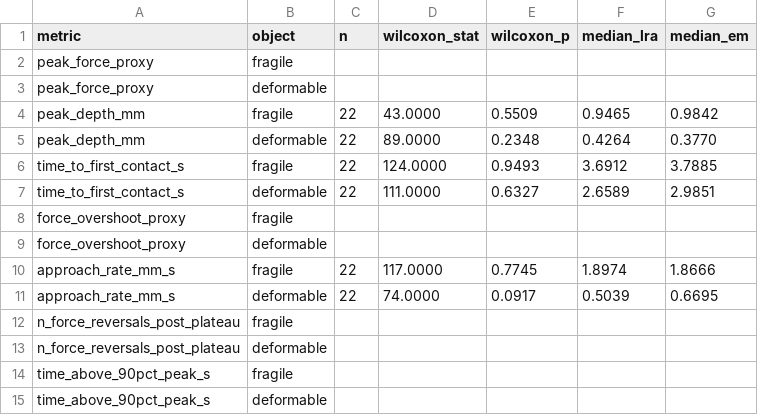
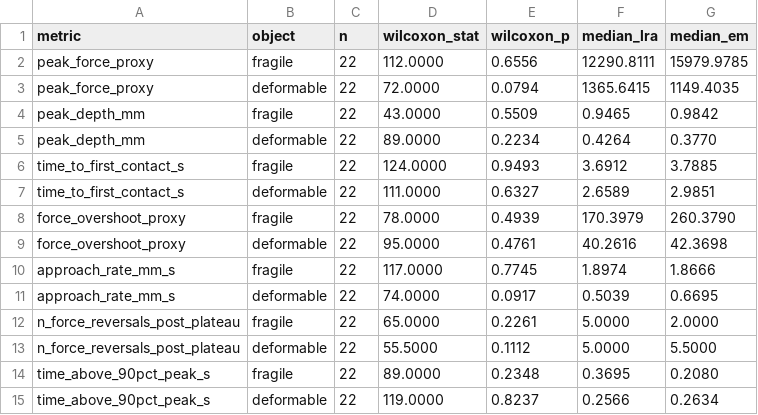
Before and after one commit to adibatic/gripper-haptic, a CSV file: analysis/results/section_5_4_lra_vs_em.csv, drawn as a sheet.

```diff
--- a/analysis/results/section_5_4_lra_vs_em.csv
+++ b/analysis/results/section_5_4_lra_vs_em.csv
@@ -1,15 +1,15 @@
 metric,object,n,wilcoxon_stat,wilcoxon_p,median_lra,median_em
-peak_force_proxy,fragile,,,,,
-peak_force_proxy,deformable,,,,,
+peak_force_proxy,fragile,22,112.0000,0.6556,12290.8111,15979.9785
+peak_force_proxy,deformable,22,72.0000,0.0794,1365.6415,1149.4035
 peak_depth_mm,fragile,22,43.0000,0.5509,0.9465,0.9842
-peak_depth_mm,deformable,22,89.0000,0.2348,0.4264,0.3770
+peak_depth_mm,deformable,22,89.0000,0.2234,0.4264,0.3770
 time_to_first_contact_s,fragile,22,124.0000,0.9493,3.6912,3.7885
 time_to_first_contact_s,deformable,22,111.0000,0.6327,2.6589,2.9851
-force_overshoot_proxy,fragile,,,,,
-force_overshoot_proxy,deformable,,,,,
+force_overshoot_proxy,fragile,22,78.0000,0.4939,170.3979,260.3790
+force_overshoot_proxy,deformable,22,95.0000,0.4761,40.2616,42.3698
 approach_rate_mm_s,fragile,22,117.0000,0.7745,1.8974,1.8666
 approach_rate_mm_s,deformable,22,74.0000,0.0917,0.5039,0.6695
-n_force_reversals_post_plateau,fragile,,,,,
-n_force_reversals_post_plateau,deformable,,,,,
-time_above_90pct_peak_s,fragile,,,,,
-time_above_90pct_peak_s,deformable,,,,,
+n_force_reversals_post_plateau,fragile,22,65.0000,0.2261,5.0000,2.0000
+n_force_reversals_post_plateau,deformable,22,55.5000,0.1112,5.0000,5.5000
+time_above_90pct_peak_s,fragile,22,89.0000,0.2348,0.3695,0.2080
+time_above_90pct_peak_s,deformable,22,119.0000,0.8237,0.2566,0.2634
```
Also changed, not shown: analysis/results/section_5_1_reduced_metrics.csv, 37 other files.
